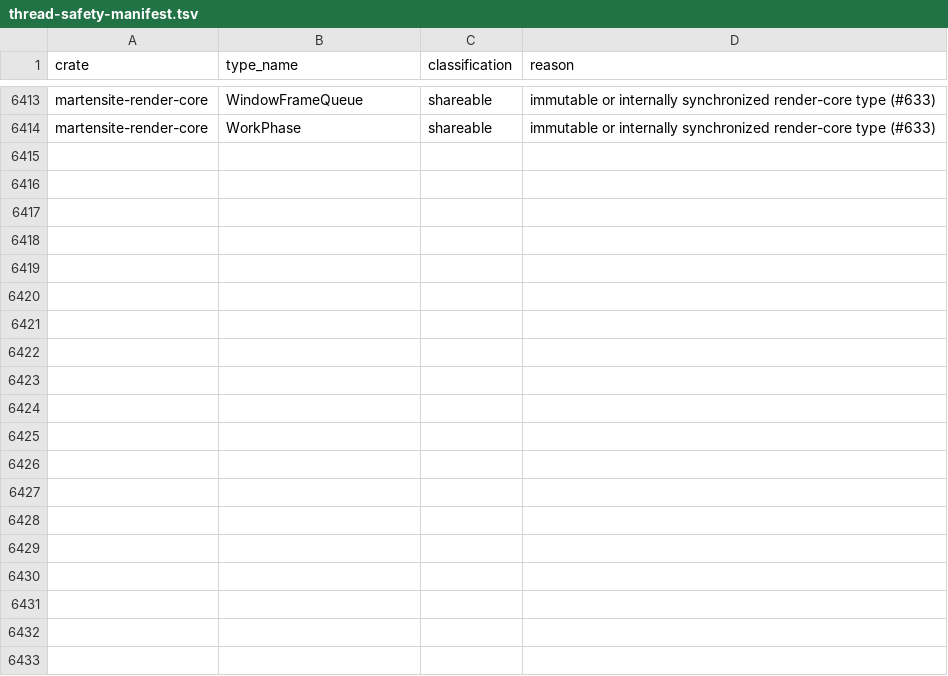
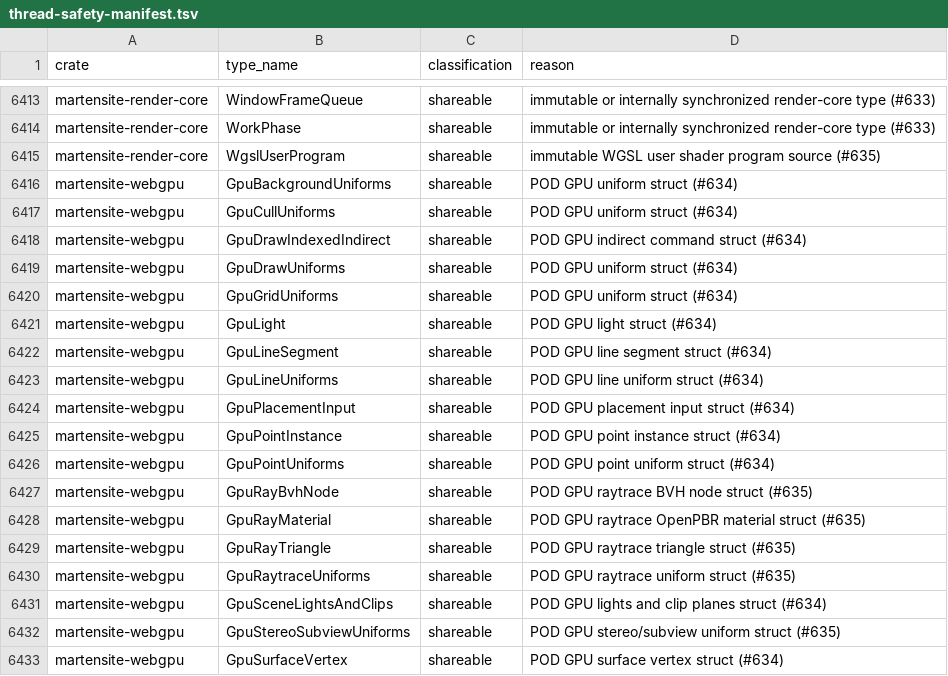
Before and after one commit to Oblikovati/Martensite, a TSV file: docs/architecture/thread-safety-manifest.tsv, drawn as a sheet; only a part is shown, gaps mark what is left out; the diff covers the shown part only.

Commit message:
feat(webgpu): add zero-unsafe WebGPU Core renderer, compute raytracing, and WGSL user programs (#634, #635)

```diff
--- a/docs/architecture/thread-safety-manifest.tsv
+++ b/docs/architecture/thread-safety-manifest.tsv
@@ -6414 +6414,20 @@ martensite-render-core	WindowFrameQueue	shareable	immutable or internally synchr
 martensite-render-core	WorkPhase	shareable	immutable or internally synchronized render-core type (#633)
+martensite-render-core	WgslUserProgram	shareable	immutable WGSL user shader program source (#635)
+martensite-webgpu	GpuBackgroundUniforms	shareable	POD GPU uniform struct (#634)
+martensite-webgpu	GpuCullUniforms	shareable	POD GPU uniform struct (#634)
+martensite-webgpu	GpuDrawIndexedIndirect	shareable	POD GPU indirect command struct (#634)
+martensite-webgpu	GpuDrawUniforms	shareable	POD GPU uniform struct (#634)
+martensite-webgpu	GpuGridUniforms	shareable	POD GPU uniform struct (#634)
+martensite-webgpu	GpuLight	shareable	POD GPU light struct (#634)
+martensite-webgpu	GpuLineSegment	shareable	POD GPU line segment struct (#634)
+martensite-webgpu	GpuLineUniforms	shareable	POD GPU line uniform struct (#634)
+martensite-webgpu	GpuPlacementInput	shareable	POD GPU placement input struct (#634)
+martensite-webgpu	GpuPointInstance	shareable	POD GPU point instance struct (#634)
+martensite-webgpu	GpuPointUniforms	shareable	POD GPU point uniform struct (#634)
+martensite-webgpu	GpuRayBvhNode	shareable	POD GPU raytrace BVH node struct (#635)
+martensite-webgpu	GpuRayMaterial	shareable	POD GPU raytrace OpenPBR material struct (#635)
+martensite-webgpu	GpuRayTriangle	shareable	POD GPU raytrace triangle struct (#635)
+martensite-webgpu	GpuRaytraceUniforms	shareable	POD GPU raytrace uniform struct (#635)
+martensite-webgpu	GpuSceneLightsAndClips	shareable	POD GPU lights and clip planes struct (#634)
+martensite-webgpu	GpuStereoSubviewUniforms	shareable	POD GPU stereo/subview uniform struct (#635)
+martensite-webgpu	GpuSurfaceVertex	shareable	POD GPU surface vertex struct (#634)
```
Also changed, not shown: 9 added rows elsewhere in this file, 29 other files.
